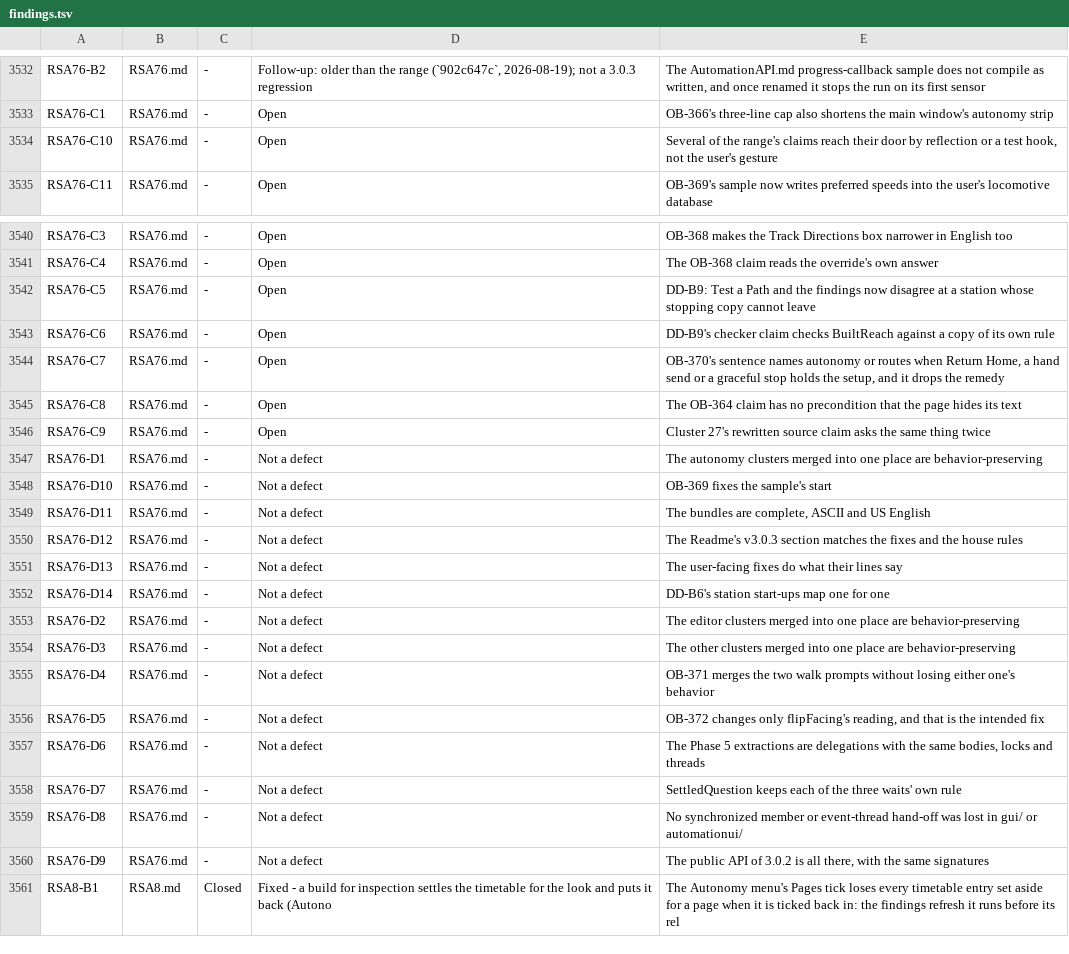
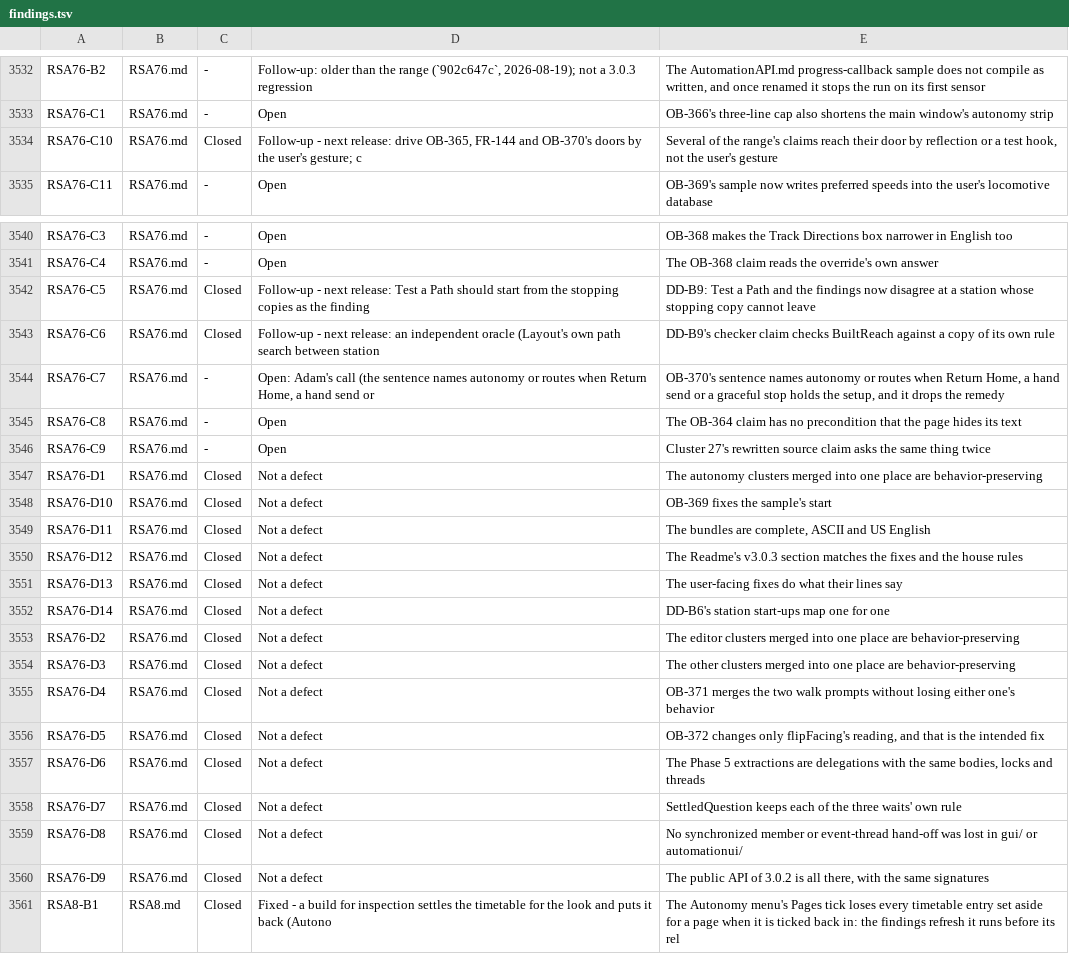
Before and after one commit to bob123456678/TrainControl, a TSV file: docs/manual-tests/findings.tsv, drawn as a sheet; only a part is shown, gaps mark what is left out.

```diff
--- a/docs/manual-tests/findings.tsv
+++ b/docs/manual-tests/findings.tsv
@@ -3533,3 +3533,3 @@ RSA76-B2	RSA76.md	-	Follow-up: older than the range (`902c647c`, 2026-08-19); no
 RSA76-C1	RSA76.md	-	Open	OB-366's three-line cap also shortens the main window's autonomy strip
-RSA76-C10	RSA76.md	-	Open	Several of the range's claims reach their door by reflection or a test hook, not the user's gesture
+RSA76-C10	RSA76.md	Closed	Follow-up - next release: drive OB-365, FR-144 and OB-370's doors by the user's gesture; c	Several of the range's claims reach their door by reflection or a test hook, not the user's gesture
 RSA76-C11	RSA76.md	-	Open	OB-369's sample now writes preferred speeds into the user's locomotive database
@@ -3541,21 +3541,21 @@ RSA76-C3	RSA76.md	-	Open	OB-368 makes the Track Directions box narrower in Engli
 RSA76-C4	RSA76.md	-	Open	The OB-368 claim reads the override's own answer
-RSA76-C5	RSA76.md	-	Open	DD-B9: Test a Path and the findings now disagree at a station whose stopping copy cannot leave
-RSA76-C6	RSA76.md	-	Open	DD-B9's checker claim checks BuiltReach against a copy of its own rule
-RSA76-C7	RSA76.md	-	Open	OB-370's sentence names autonomy or routes when Return Home, a hand send or a graceful stop holds the setup, and it drops the remedy
+RSA76-C5	RSA76.md	Closed	Follow-up - next release: Test a Path should start from the stopping copies as the finding	DD-B9: Test a Path and the findings now disagree at a station whose stopping copy cannot leave
+RSA76-C6	RSA76.md	Closed	Follow-up - next release: an independent oracle (Layout's own path search between station 	DD-B9's checker claim checks BuiltReach against a copy of its own rule
+RSA76-C7	RSA76.md	-	Open: Adam's call (the sentence names autonomy or routes when Return Home, a hand send or 	OB-370's sentence names autonomy or routes when Return Home, a hand send or a graceful stop holds the setup, and it drops the remedy
 RSA76-C8	RSA76.md	-	Open	The OB-364 claim has no precondition that the page hides its text
 RSA76-C9	RSA76.md	-	Open	Cluster 27's rewritten source claim asks the same thing twice
-RSA76-D1	RSA76.md	-	Not a defect	The autonomy clusters merged into one place are behavior-preserving
-RSA76-D10	RSA76.md	-	Not a defect	OB-369 fixes the sample's start
-RSA76-D11	RSA76.md	-	Not a defect	The bundles are complete, ASCII and US English
-RSA76-D12	RSA76.md	-	Not a defect	The Readme's v3.0.3 section matches the fixes and the house rules
-RSA76-D13	RSA76.md	-	Not a defect	The user-facing fixes do what their lines say
-RSA76-D14	RSA76.md	-	Not a defect	DD-B6's station start-ups map one for one
-RSA76-D2	RSA76.md	-	Not a defect	The editor clusters merged into one place are behavior-preserving
-RSA76-D3	RSA76.md	-	Not a defect	The other clusters merged into one place are behavior-preserving
-RSA76-D4	RSA76.md	-	Not a defect	OB-371 merges the two walk prompts without losing either one's behavior
-RSA76-D5	RSA76.md	-	Not a defect	OB-372 changes only flipFacing's reading, and that is the intended fix
-RSA76-D6	RSA76.md	-	Not a defect	The Phase 5 extractions are delegations with the same bodies, locks and threads
-RSA76-D7	RSA76.md	-	Not a defect	SettledQuestion keeps each of the three waits' own rule
-RSA76-D8	RSA76.md	-	Not a defect	No synchronized member or event-thread hand-off was lost in gui/ or automationui/
-RSA76-D9	RSA76.md	-	Not a defect	The public API of 3.0.2 is all there, with the same signatures
+RSA76-D1	RSA76.md	Closed	Not a defect	The autonomy clusters merged into one place are behavior-preserving
+RSA76-D10	RSA76.md	Closed	Not a defect	OB-369 fixes the sample's start
+RSA76-D11	RSA76.md	Closed	Not a defect	The bundles are complete, ASCII and US English
+RSA76-D12	RSA76.md	Closed	Not a defect	The Readme's v3.0.3 section matches the fixes and the house rules
+RSA76-D13	RSA76.md	Closed	Not a defect	The user-facing fixes do what their lines say
+RSA76-D14	RSA76.md	Closed	Not a defect	DD-B6's station start-ups map one for one
+RSA76-D2	RSA76.md	Closed	Not a defect	The editor clusters merged into one place are behavior-preserving
+RSA76-D3	RSA76.md	Closed	Not a defect	The other clusters merged into one place are behavior-preserving
+RSA76-D4	RSA76.md	Closed	Not a defect	OB-371 merges the two walk prompts without losing either one's behavior
+RSA76-D5	RSA76.md	Closed	Not a defect	OB-372 changes only flipFacing's reading, and that is the intended fix
+RSA76-D6	RSA76.md	Closed	Not a defect	The Phase 5 extractions are delegations with the same bodies, locks and threads
+RSA76-D7	RSA76.md	Closed	Not a defect	SettledQuestion keeps each of the three waits' own rule
+RSA76-D8	RSA76.md	Closed	Not a defect	No synchronized member or event-thread hand-off was lost in gui/ or automationui/
+RSA76-D9	RSA76.md	Closed	Not a defect	The public API of 3.0.2 is all there, with the same signatures
 RSA8-B1	RSA8.md	Closed	Fixed - a build for inspection settles the timetable for the look and puts it back (Autono	The Autonomy menu's Pages tick loses every timetable entry set aside for a page when it is ticked back in: the findings refresh it runs before its rel
```
Also changed, not shown: 2 other files.
